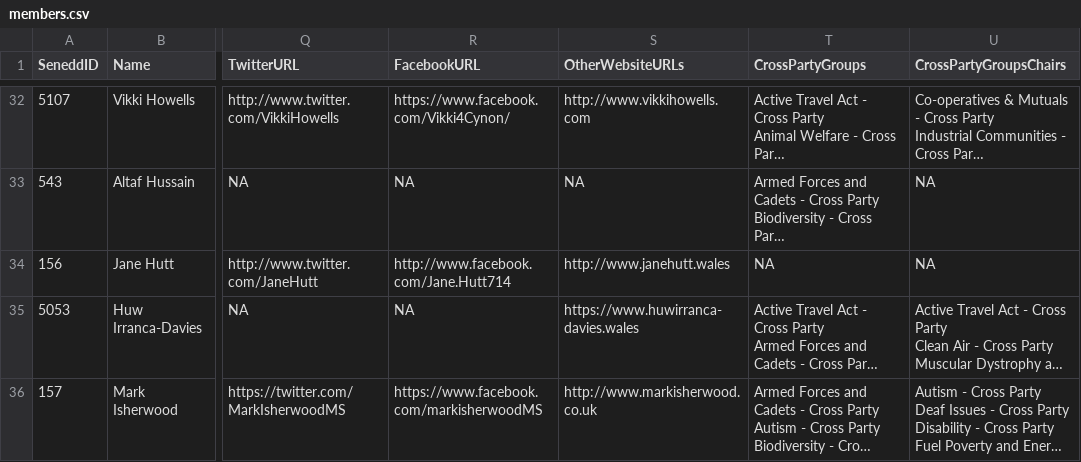
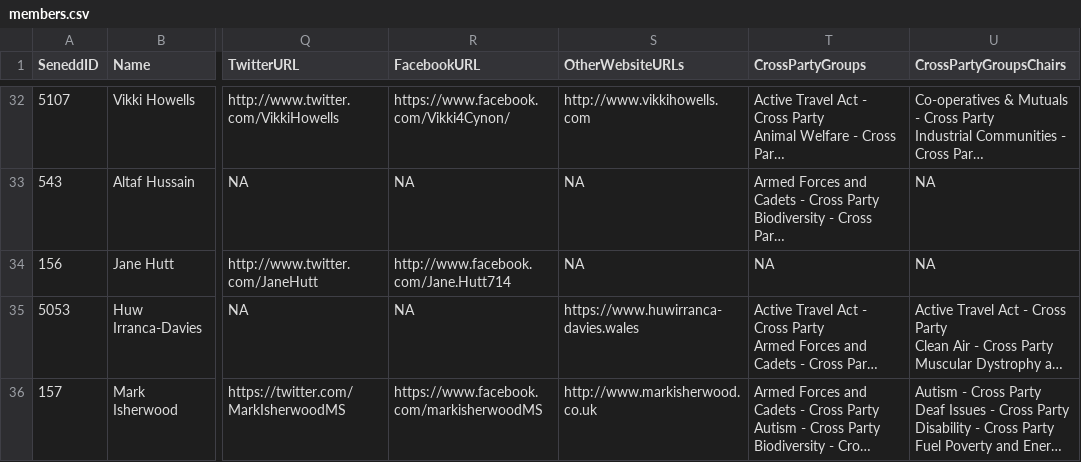
Before and after one commit to stupidpupil/senedd_scraper, a CSV file: members.csv, drawn as a sheet; only a part is shown, gaps mark what is left out; long unchanged cells end in …; the diff names each change by its address in the sheet, - before the commit and + after, or states it on an @@ line.

```diff
--- a/members.csv
+++ b/members.csv
-S34 (OtherWebsiteURLs): http://www.janehutt.wales
+S34 (OtherWebsiteURLs): NA
```
Also changed, not shown: 1 other file.
